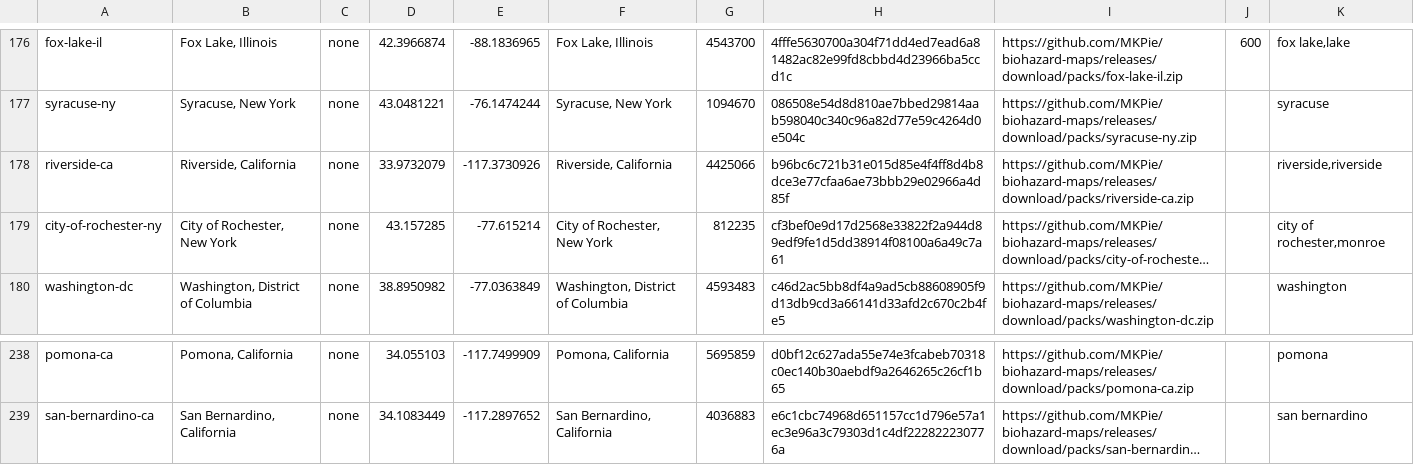
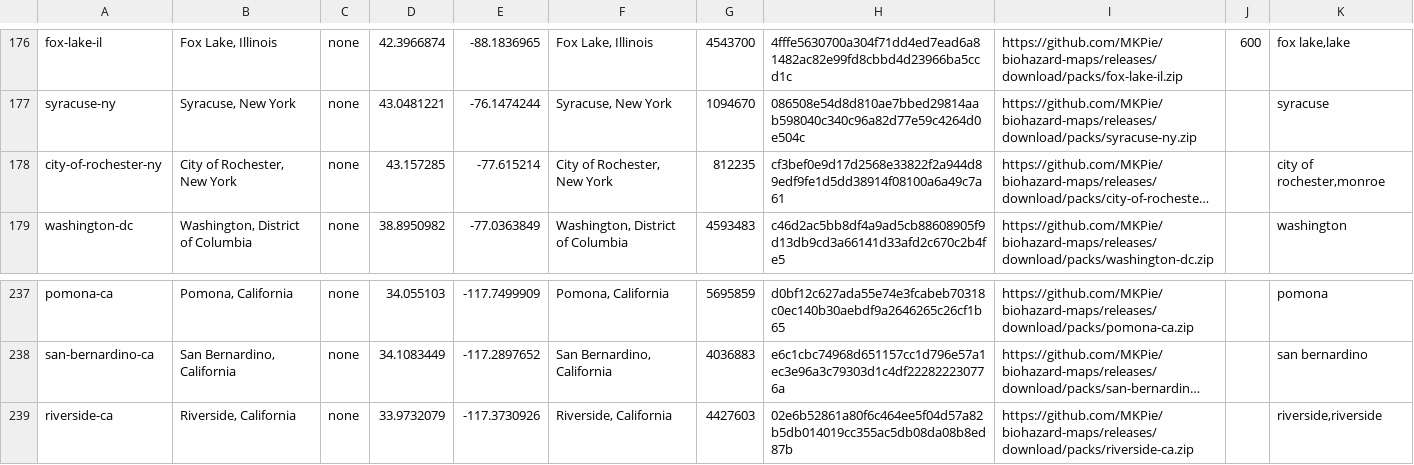
Before and after one commit to MKPie/biohazard-maps, a TSV file: regions.tsv, drawn as a sheet; only a part is shown, gaps mark what is left out; long unchanged cells end in …; removed rows and columns are numbered as before the commit, all else as after; the diff names each change by its address in the sheet, - before the commit and + after, or states it on an @@ line.

Commit message:
Add map pack riverside-ca

```diff
--- a/regions.tsv
+++ b/regions.tsv
-row 178: riverside-ca | Riverside, California | none | 33.9732079 | -117.3730926 | Riverside, California | 4425066 | b96bc6c721b31e015d85e4f4ff8d4b8dce3e77cfaa6ae73bbb29e02966a4d85f | https://github.com/MKPie/biohazard-maps/releases/download/packs/riverside-ca.zip |  | riverside,riverside
+row 239: riverside-ca | Riverside, California | none | 33.9732079 | -117.3730926 | Riverside, California | 4427603 | 02e6b52861a80f6c464ee5f04d57a82b5db014019cc355ac5db08da08b8ed87b | https://github.com/MKPie/biohazard-maps/releases/download/packs/riverside-ca.zip |  | riverside,riverside
```
